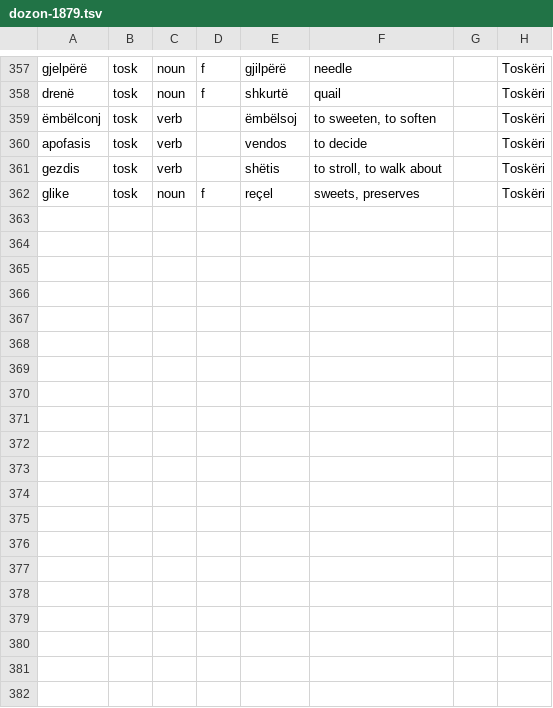
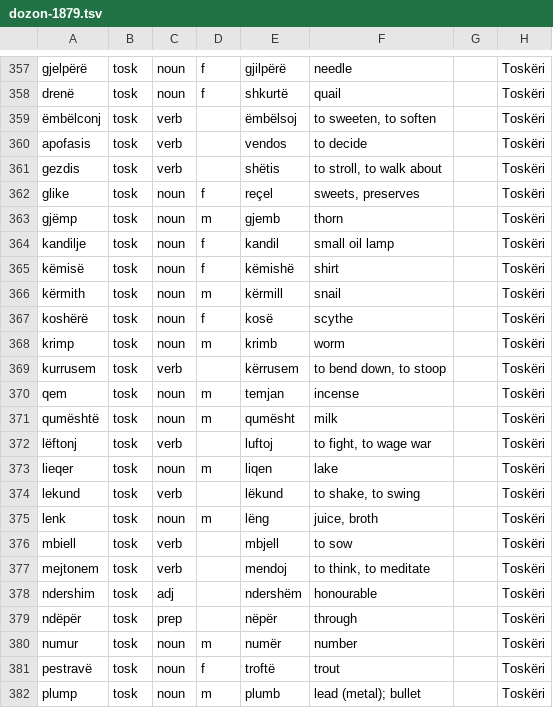
Before and after one commit to EndritRushiti/FjaloriShqip, a TSV file: dialekte/dozon-1879.tsv, drawn as a sheet; only a part is shown, gaps mark what is left out; the diff covers the shown part only; the diff names each change by its address in the sheet, - before the commit and + after, or states it on an @@ line.

```diff
--- a/dialekte/dozon-1879.tsv
+++ b/dialekte/dozon-1879.tsv
+row 363: gjëmp | tosk | noun | m | gjemb | thorn |  | Toskëri
+row 364: kandilje | tosk | noun | f | kandil | small oil lamp |  | Toskëri
+row 365: këmisë | tosk | noun | f | këmishë | shirt |  | Toskëri
+row 366: kërmith | tosk | noun | m | kërmill | snail |  | Toskëri
+row 367: koshërë | tosk | noun | f | kosë | scythe |  | Toskëri
+row 368: krimp | tosk | noun | m | krimb | worm |  | Toskëri
+row 369: kurrusem | tosk | verb |  | kërrusem | to bend down, to stoop |  | Toskëri
+row 370: qem | tosk | noun | m | temjan | incense |  | Toskëri
+row 371: qumështë | tosk | noun | m | qumësht | milk |  | Toskëri
+row 372: lëftonj | tosk | verb |  | luftoj | to fight, to wage war |  | Toskëri
+row 373: lieqer | tosk | noun | m | liqen | lake |  | Toskëri
+row 374: lekund | tosk | verb |  | lëkund | to shake, to swing |  | Toskëri
+row 375: lenk | tosk | noun | m | lëng | juice, broth |  | Toskëri
+row 376: mbiell | tosk | verb |  | mbjell | to sow |  | Toskëri
+row 377: mejtonem | tosk | verb |  | mendoj | to think, to meditate |  | Toskëri
+row 378: ndershim | tosk | adj |  | ndershëm | honourable |  | Toskëri
+row 379: ndëpër | tosk | prep |  | nëpër | through |  | Toskëri
+row 380: numur | tosk | noun | m | numër | number |  | Toskëri
+row 381: pestravë | tosk | noun | f | troftë | trout |  | Toskëri
+row 382: plump | tosk | noun | m | plumb | lead (metal); bullet |  | Toskëri
```
Also changed, not shown: 9 added rows elsewhere in this file.
